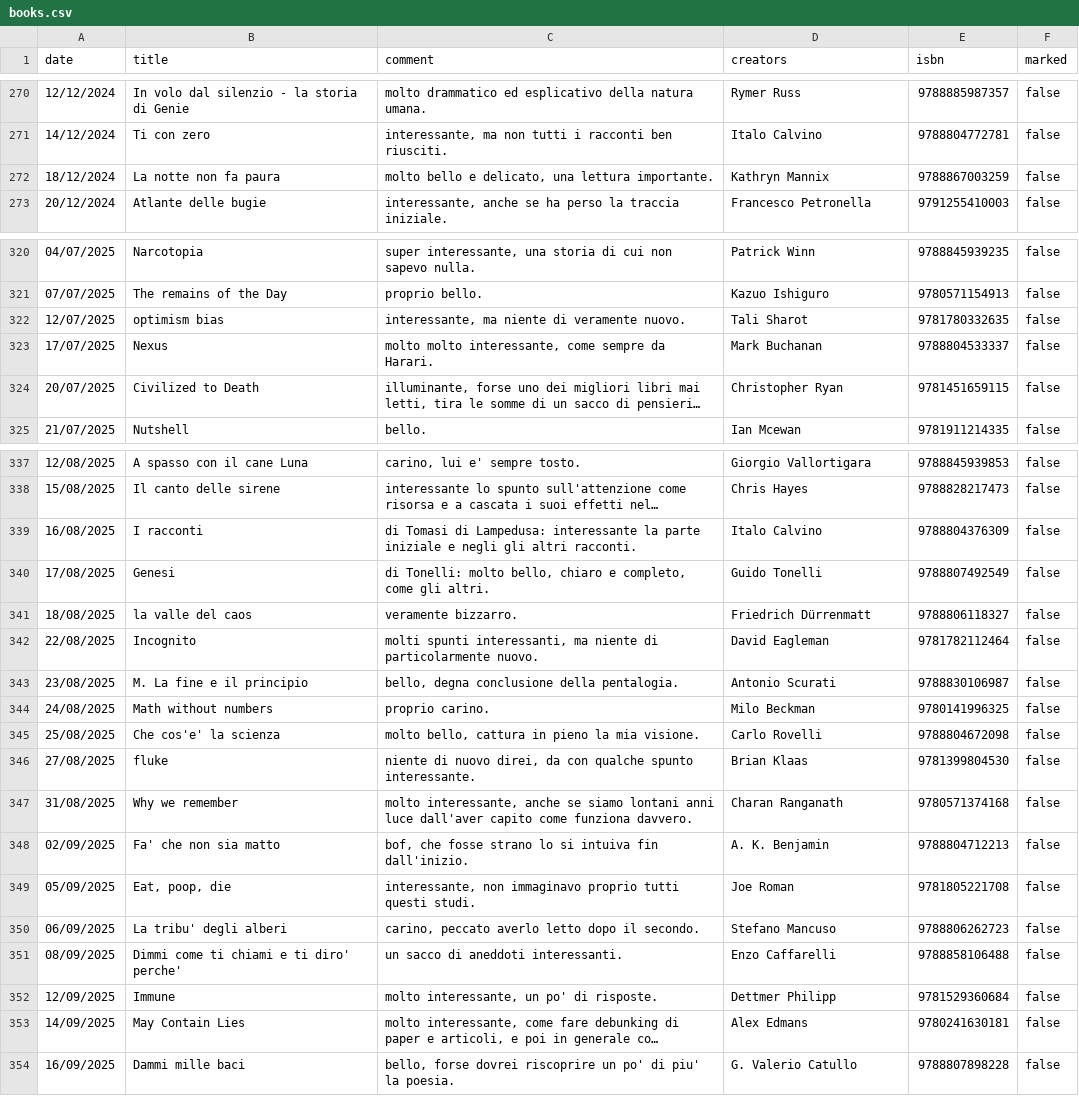
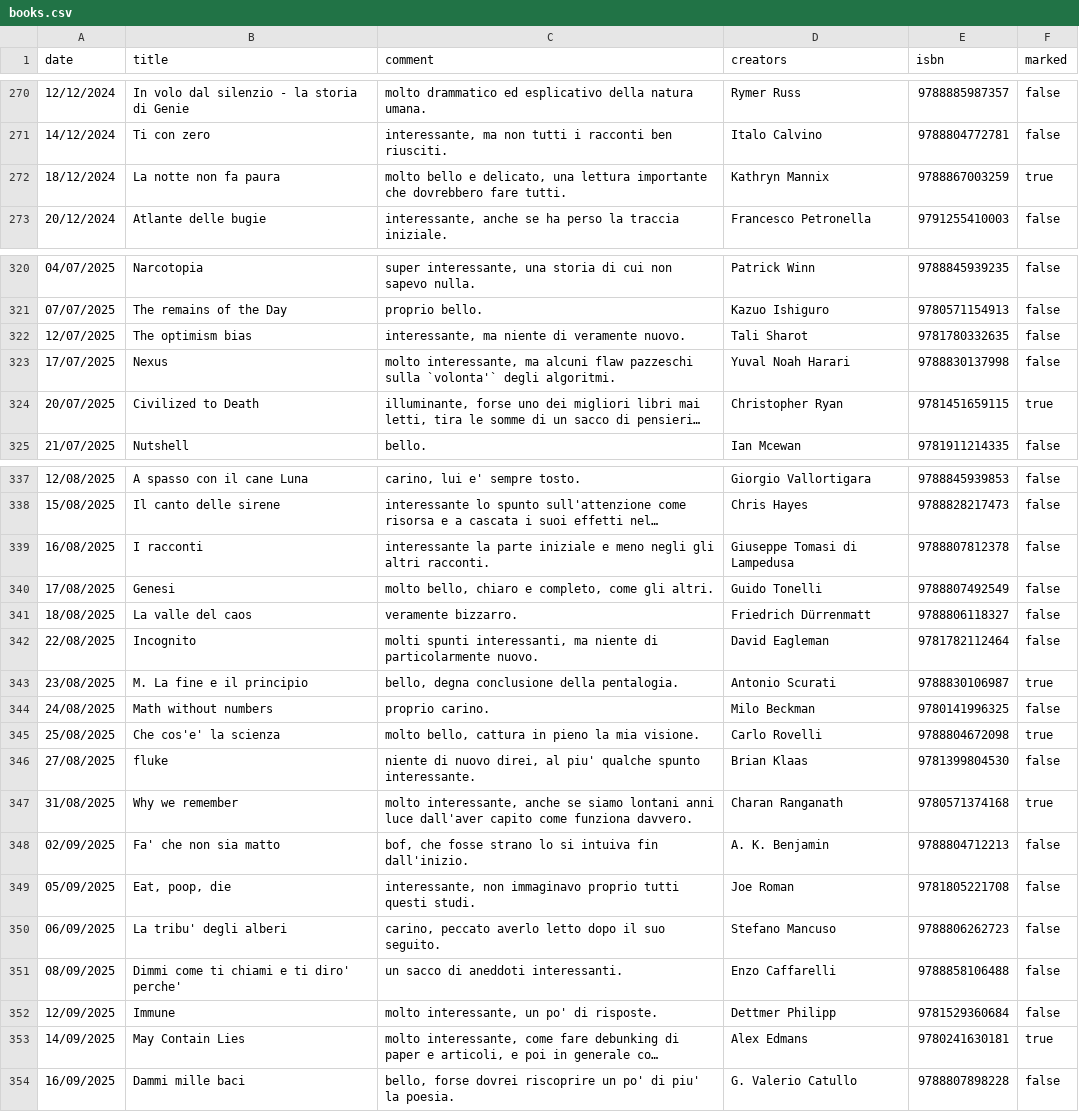
Before and after one commit to andreaiacono/books, a CSV file: data/books.csv, drawn as a sheet; only a part is shown, gaps mark what is left out; long unchanged cells end in …; the diff covers the shown part only; the diff names each change by its address in the sheet, - before the commit and + after, or states it on an @@ line.

Commit message:
fix typos, adjusted comments and worng isbns

```diff
--- a/data/books.csv
+++ b/data/books.csv
-C272 (comment): …una lettura importante.
+C272 (comment): …una lettura importante che dovrebbero fare tutti.
-F272 (marked): false
+F272 (marked): true
-B322 (title): optimism bias
+B322 (title): The optimism bias
-C323 (comment): molto molto interessante, come sempre da Harari.
+C323 (comment): molto interessante, ma alcuni flaw pazzeschi sulla `volonta'` degli algoritmi.
-D323 (creators): Mark Buchanan
+D323 (creators): Yuval Noah Harari
-E323 (isbn): 9788804533337
+E323 (isbn): 9788830137998
-F324 (marked): false
+F324 (marked): true
-C339 (comment): di Tomasi di Lampedusa: interessante la parte iniziale e negli gli…
+C339 (comment): interessante la parte iniziale e meno negli gli…
-D339 (creators): Italo Calvino
+D339 (creators): Giuseppe Tomasi di Lampedusa
-E339 (isbn): 9788804376309
+E339 (isbn): 9788807812378
-C340 (comment): di Tonelli: molto bello,…
+C340 (comment): molto bello,…
-B341 (title): la valle del caos
+B341 (title): La valle del caos
-F343 (marked): false
+F343 (marked): true
-F345 (marked): false
+F345 (marked): true
-C346 (comment): …nuovo direi, da con qualche spunto…
+C346 (comment): …nuovo direi, al piu' qualche spunto…
-F347 (marked): false
+F347 (marked): true
-C350 (comment): …dopo il secondo.
+C350 (comment): …dopo il suo seguito.
-F353 (marked): false
+F353 (marked): true
```
Also changed, not shown: 9 edited cells elsewhere in this file.
